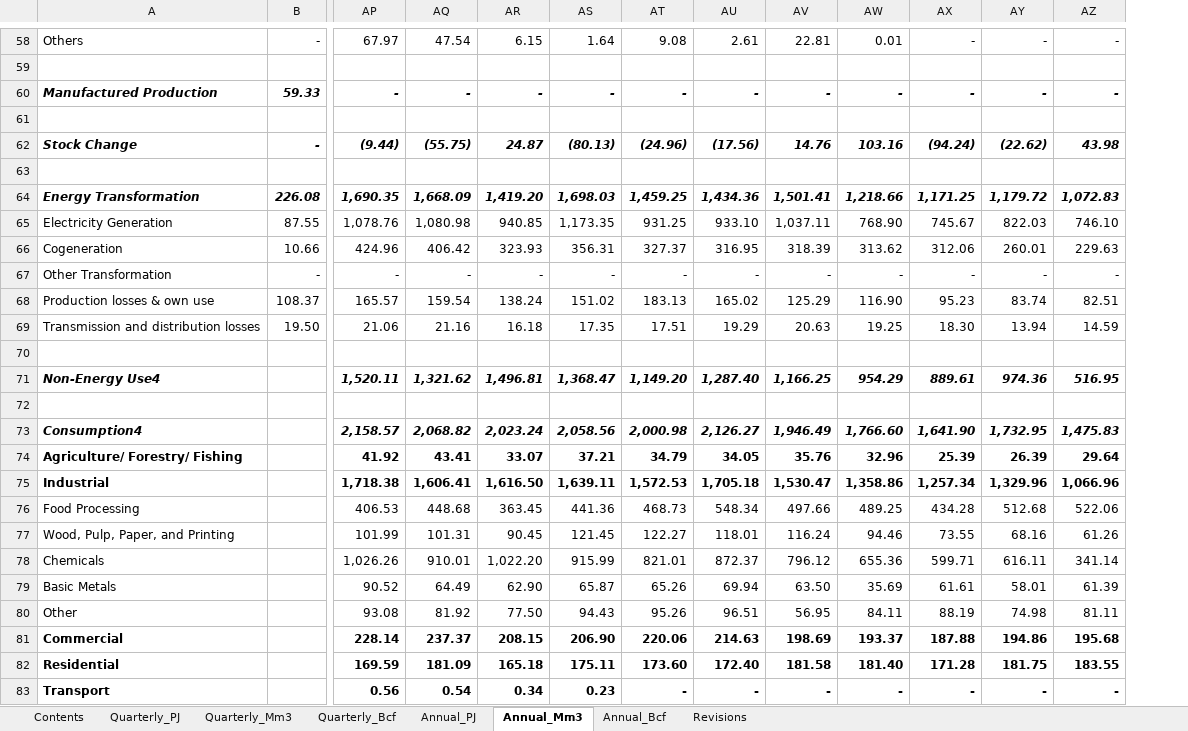
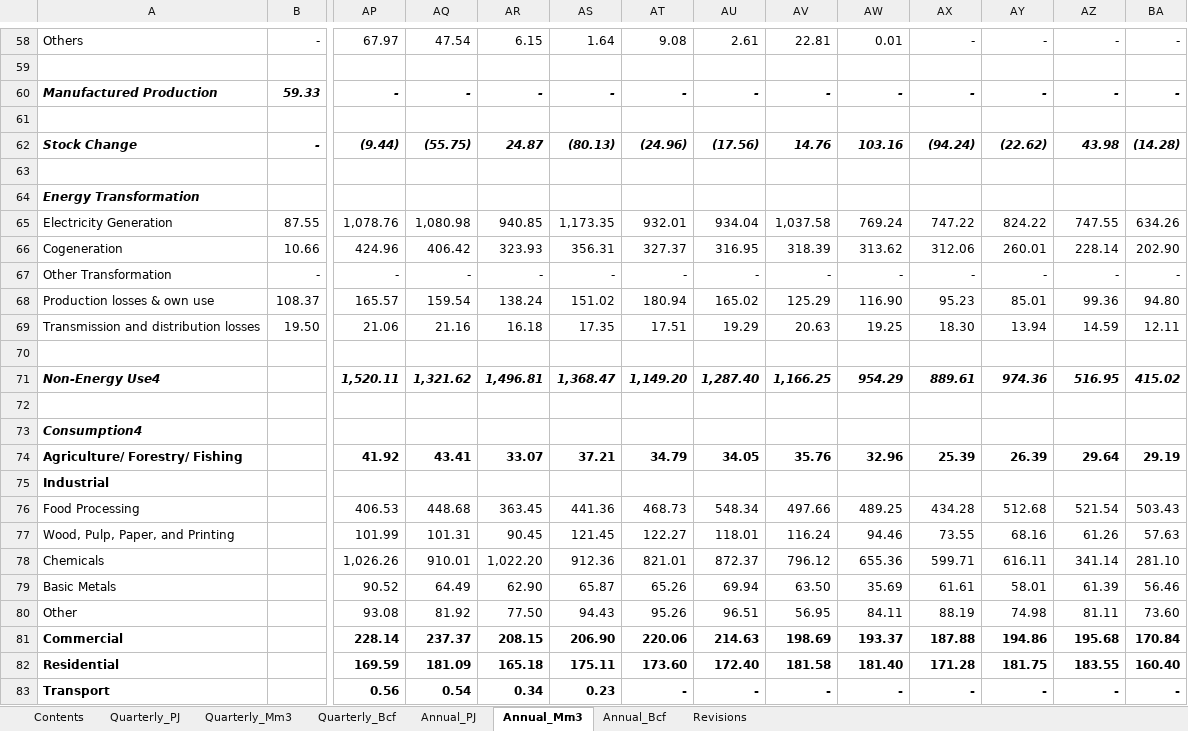
Before and after one commit to EECA-NZ/TIMES-NZ-Model-Files, an Excel workbook: PREPARE-TIMES-NZ/data_raw/external_data/mbie/gas.xlsx, sheet Annual_Mm3, drawn as a sheet; only a part is shown, gaps mark what is left out; values as stored, in another font and other column widths than the file's, no borders; charts and pictures not drawn; removed rows and columns are numbered as before the commit, all else as after; rows hold the shown columns only; the diff covers the shown part only; the diff names each change by its address in the sheet, - before the commit and + after, or states it on an @@ line.

```diff
--- a/PREPARE-TIMES-NZ/data_raw/external_data/mbie/gas.xlsx (sheet Annual_Mm3)
+++ b/PREPARE-TIMES-NZ/data_raw/external_data/mbie/gas.xlsx (sheet Annual_Mm3)
+column BA, rows 58-62: - |  | - |  | (14.28); rows 65-71: 634.26 | 202.90 | - | 94.80 | 12.11 |  | 415.02; row 74: 29.19; rows 76-83: 503.43 | 57.63 | 281.10 | 56.46 | 73.60 | 170.84 | 160.40 | -
-row 64: Energy Transformation | 226.08 | 1,690.35 | 1,668.09 | 1,419.20 | 1,698.03 | 1,459.25 | 1,434.36 | 1,501.41 | 1,218.66 | 1,171.25 | 1,179.72 | 1,072.83
+row 64: Energy Transformation
-AT65: 931.25
+AT65: 932.01
-AU65: 933.10
+AU65: 934.04
-AV65: 1,037.11
+AV65: 1,037.58
-AW65: 768.90
+AW65: 769.24
-AX65: 745.67
+AX65: 747.22
-AY65: 822.03
+AY65: 824.22
-AZ65: 746.10
+AZ65: 747.55
-AZ66: 229.63
+AZ66: 228.14
-AT68: 183.13
+AT68: 180.94
-AY68: 83.74
+AY68: 85.01
-AZ68: 82.51
+AZ68: 99.36
-row 73: Consumption4 |  | 2,158.57 | 2,068.82 | 2,023.24 | 2,058.56 | 2,000.98 | 2,126.27 | 1,946.49 | 1,766.60 | 1,641.90 | 1,732.95 | 1,475.83
+row 73: Consumption4
-row 75: Industrial |  | 1,718.38 | 1,606.41 | 1,616.50 | 1,639.11 | 1,572.53 | 1,705.18 | 1,530.47 | 1,358.86 | 1,257.34 | 1,329.96 | 1,066.96
+row 75: Industrial
-AZ76: 522.06
+AZ76: 521.54
-AS78: 915.99
+AS78: 912.36
```
Also changed, not shown: 4 added rows, 4 removed rows and 17 edited cells elsewhere in this sheet, sheet Quarterly_Mm3, sheet Quarterly_Bcf, sheet Quarterly_PJ, sheet Annual_Bcf, sheet Annual_PJ, sheet Revisions, charts or pictures, 3 other files.
